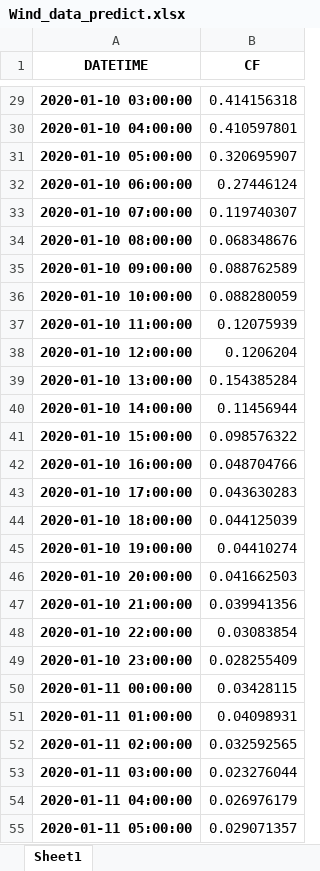
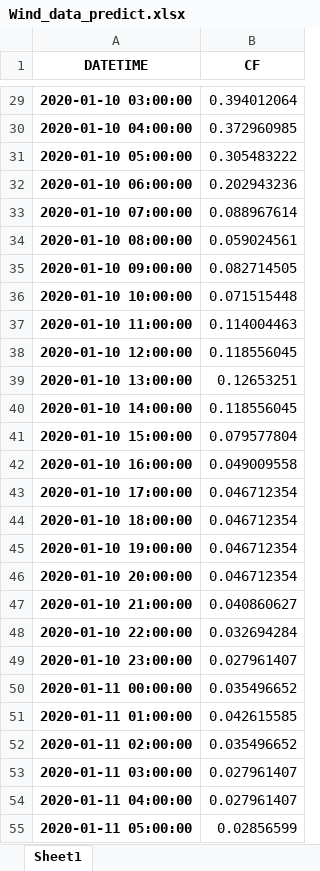
Before and after one commit to gknair/vistra, an Excel workbook: data/output/Wind_data_predict.xlsx, sheet Sheet1, drawn as a sheet; only a part is shown, gaps mark what is left out; values as stored, in another font and other column widths than the file's, no borders; the diff covers the shown part only; the diff names each change by its address in the sheet, - before the commit and + after, or states it on an @@ line.

```diff
--- a/data/output/Wind_data_predict.xlsx (sheet Sheet1)
+++ b/data/output/Wind_data_predict.xlsx (sheet Sheet1)
-B29 (CF): 0.414156318
+B29 (CF): 0.394012064
-B30 (CF): 0.410597801
+B30 (CF): 0.372960985
-B31 (CF): 0.320695907
+B31 (CF): 0.305483222
-B32 (CF): 0.27446124
+B32 (CF): 0.202943236
-B33 (CF): 0.119740307
+B33 (CF): 0.088967614
-B34 (CF): 0.068348676
+B34 (CF): 0.059024561
-B35 (CF): 0.088762589
+B35 (CF): 0.082714505
-B36 (CF): 0.088280059
+B36 (CF): 0.071515448
-B37 (CF): 0.12075939
+B37 (CF): 0.114004463
-B38 (CF): 0.1206204
+B38 (CF): 0.118556045
-B39 (CF): 0.154385284
+B39 (CF): 0.12653251
-B40 (CF): 0.11456944
+B40 (CF): 0.118556045
-B41 (CF): 0.098576322
+B41 (CF): 0.079577804
-B42 (CF): 0.048704766
+B42 (CF): 0.049009558
-B43 (CF): 0.043630283
+B43 (CF): 0.046712354
-B44 (CF): 0.044125039
+B44 (CF): 0.046712354
-B45 (CF): 0.04410274
+B45 (CF): 0.046712354
-B46 (CF): 0.041662503
+B46 (CF): 0.046712354
-B47 (CF): 0.039941356
+B47 (CF): 0.040860627
-B48 (CF): 0.03083854
+B48 (CF): 0.032694284
-B49 (CF): 0.028255409
+B49 (CF): 0.027961407
-B50 (CF): 0.03428115
+B50 (CF): 0.035496652
-B51 (CF): 0.04098931
+B51 (CF): 0.042615585
-B52 (CF): 0.032592565
+B52 (CF): 0.035496652
-B53 (CF): 0.023276044
+B53 (CF): 0.027961407
-B54 (CF): 0.026976179
+B54 (CF): 0.027961407
-B55 (CF): 0.029071357
+B55 (CF): 0.02856599
```
Also changed, not shown: 66 edited cells elsewhere in this sheet, 4 other files.
